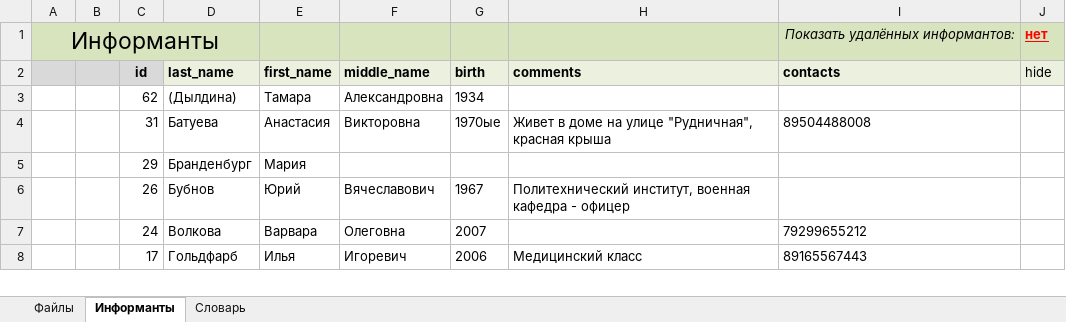
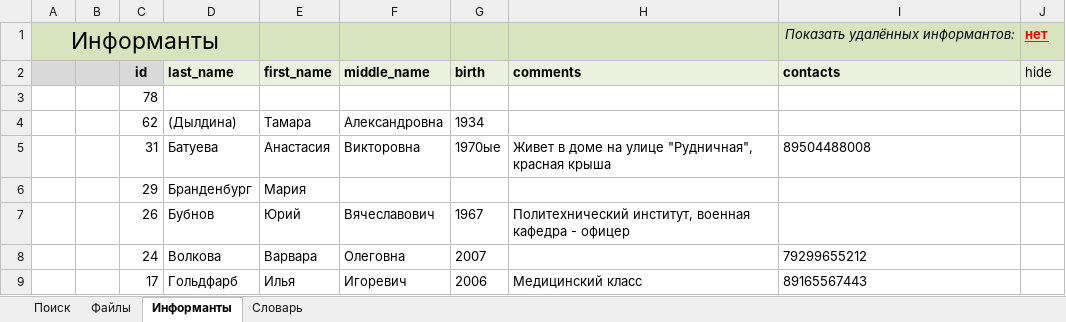
Before and after one commit to IlyaPetrovM/exelOpis, an Excel workbook: exelOpis.xlsm, sheet Информанты, drawn as a sheet; only a part is shown; values as stored, in another font and other column widths than the file's, no borders; charts and pictures not drawn; the diff covers the shown part only; the diff names each change by its address in the sheet, - before the commit and + after, or states it on an @@ line.

```diff
--- a/exelOpis.xlsm (sheet Информанты)
+++ b/exelOpis.xlsm (sheet Информанты)
+sheet tab: Поиск
+row 3:  |  | 78
```
Also changed, not shown: 56 added rows and 1 edited cell elsewhere in this sheet, sheet Файлы, charts or pictures.
